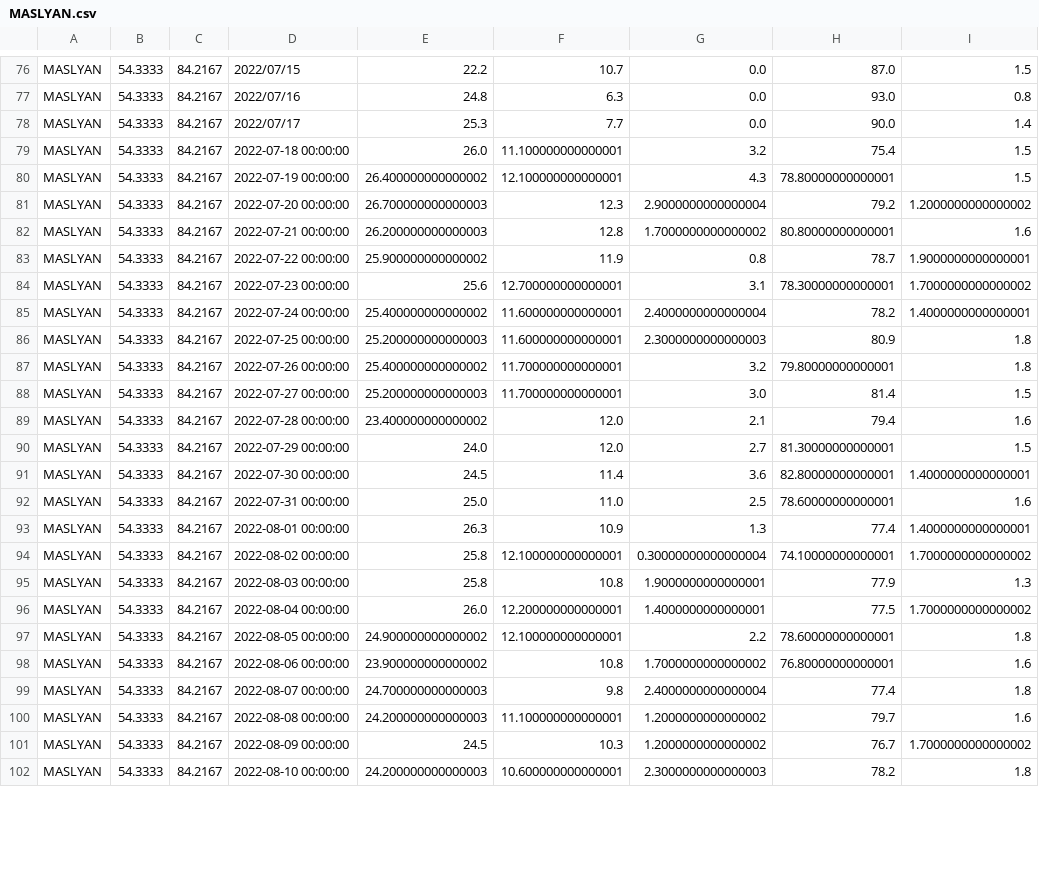
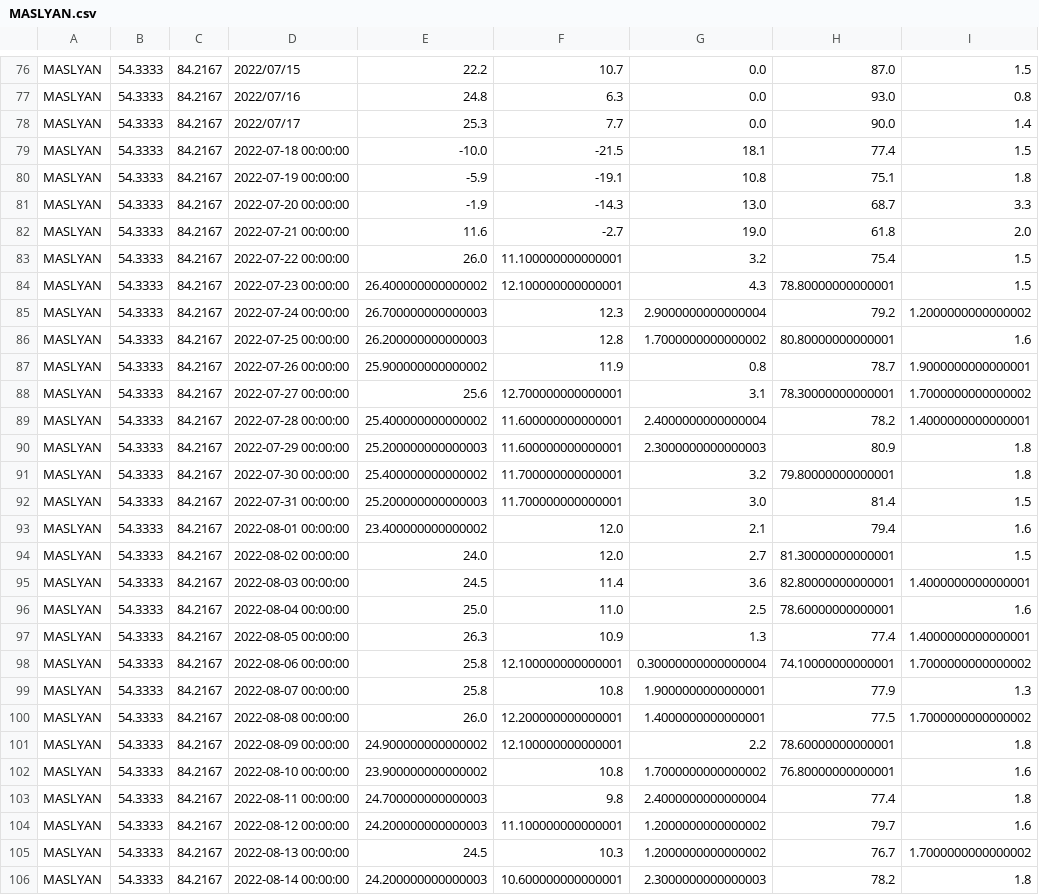
Before and after one commit to Alex1um/agroVision, a CSV file: combined/MASLYAN.csv, drawn as a sheet; only a part is shown, gaps mark what is left out; the diff covers the shown part only.

```diff
--- a/combined/MASLYAN.csv
+++ b/combined/MASLYAN.csv
@@ -78,25 +78,29 @@ MASLYAN,54.3333,84.2167,2022/07/16,24.8,6.3,0.0,93.0,0.8
 MASLYAN,54.3333,84.2167,2022/07/17,25.3,7.7,0.0,90.0,1.4
-MASLYAN,54.3333,84.2167,2022-07-18 00:00:00,26.0,11.100000000000001,3.2,75.4,1.5
-MASLYAN,54.3333,84.2167,2022-07-19 00:00:00,26.400000000000002,12.100000000000001,4.3,78.80000000000001,1.5
-MASLYAN,54.3333,84.2167,2022-07-20 00:00:00,26.700000000000003,12.3,2.9000000000000004,79.2,1.2000000000000002
-MASLYAN,54.3333,84.2167,2022-07-21 00:00:00,26.200000000000003,12.8,1.7000000000000002,80.80000000000001,1.6
-MASLYAN,54.3333,84.2167,2022-07-22 00:00:00,25.900000000000002,11.9,0.8,78.7,1.9000000000000001
-MASLYAN,54.3333,84.2167,2022-07-23 00:00:00,25.6,12.700000000000001,3.1,78.30000000000001,1.7000000000000002
-MASLYAN,54.3333,84.2167,2022-07-24 00:00:00,25.400000000000002,11.600000000000001,2.4000000000000004,78.2,1.4000000000000001
-MASLYAN,54.3333,84.2167,2022-07-25 00:00:00,25.200000000000003,11.600000000000001,2.3000000000000003,80.9,1.8
-MASLYAN,54.3333,84.2167,2022-07-26 00:00:00,25.400000000000002,11.700000000000001,3.2,79.80000000000001,1.8
-MASLYAN,54.3333,84.2167,2022-07-27 00:00:00,25.200000000000003,11.700000000000001,3.0,81.4,1.5
-MASLYAN,54.3333,84.2167,2022-07-28 00:00:00,23.400000000000002,12.0,2.1,79.4,1.6
-MASLYAN,54.3333,84.2167,2022-07-29 00:00:00,24.0,12.0,2.7,81.30000000000001,1.5
-MASLYAN,54.3333,84.2167,2022-07-30 00:00:00,24.5,11.4,3.6,82.80000000000001,1.4000000000000001
-MASLYAN,54.3333,84.2167,2022-07-31 00:00:00,25.0,11.0,2.5,78.60000000000001,1.6
-MASLYAN,54.3333,84.2167,2022-08-01 00:00:00,26.3,10.9,1.3,77.4,1.4000000000000001
-MASLYAN,54.3333,84.2167,2022-08-02 00:00:00,25.8,12.100000000000001,0.30000000000000004,74.10000000000001,1.7000000000000002
-MASLYAN,54.3333,84.2167,2022-08-03 00:00:00,25.8,10.8,1.9000000000000001,77.9,1.3
-MASLYAN,54.3333,84.2167,2022-08-04 00:00:00,26.0,12.200000000000001,1.4000000000000001,77.5,1.7000000000000002
-MASLYAN,54.3333,84.2167,2022-08-05 00:00:00,24.900000000000002,12.100000000000001,2.2,78.60000000000001,1.8
-MASLYAN,54.3333,84.2167,2022-08-06 00:00:00,23.900000000000002,10.8,1.7000000000000002,76.80000000000001,1.6
-MASLYAN,54.3333,84.2167,2022-08-07 00:00:00,24.700000000000003,9.8,2.4000000000000004,77.4,1.8
-MASLYAN,54.3333,84.2167,2022-08-08 00:00:00,24.200000000000003,11.100000000000001,1.2000000000000002,79.7,1.6
-MASLYAN,54.3333,84.2167,2022-08-09 00:00:00,24.5,10.3,1.2000000000000002,76.7,1.7000000000000002
-MASLYAN,54.3333,84.2167,2022-08-10 00:00:00,24.200000000000003,10.600000000000001,2.3000000000000003,78.2,1.8
+MASLYAN,54.3333,84.2167,2022-07-18 00:00:00,-10.0,-21.5,18.1,77.4,1.5
+MASLYAN,54.3333,84.2167,2022-07-19 00:00:00,-5.9,-19.1,10.8,75.1,1.8
+MASLYAN,54.3333,84.2167,2022-07-20 00:00:00,-1.9,-14.3,13.0,68.7,3.3
+MASLYAN,54.3333,84.2167,2022-07-21 00:00:00,11.6,-2.7,19.0,61.8,2.0
+MASLYAN,54.3333,84.2167,2022-07-22 00:00:00,26.0,11.100000000000001,3.2,75.4,1.5
+MASLYAN,54.3333,84.2167,2022-07-23 00:00:00,26.400000000000002,12.100000000000001,4.3,78.80000000000001,1.5
+MASLYAN,54.3333,84.2167,2022-07-24 00:00:00,26.700000000000003,12.3,2.9000000000000004,79.2,1.2000000000000002
+MASLYAN,54.3333,84.2167,2022-07-25 00:00:00,26.200000000000003,12.8,1.7000000000000002,80.80000000000001,1.6
+MASLYAN,54.3333,84.2167,2022-07-26 00:00:00,25.900000000000002,11.9,0.8,78.7,1.9000000000000001
+MASLYAN,54.3333,84.2167,2022-07-27 00:00:00,25.6,12.700000000000001,3.1,78.30000000000001,1.7000000000000002
+MASLYAN,54.3333,84.2167,2022-07-28 00:00:00,25.400000000000002,11.600000000000001,2.4000000000000004,78.2,1.4000000000000001
+MASLYAN,54.3333,84.2167,2022-07-29 00:00:00,25.200000000000003,11.600000000000001,2.3000000000000003,80.9,1.8
+MASLYAN,54.3333,84.2167,2022-07-30 00:00:00,25.400000000000002,11.700000000000001,3.2,79.80000000000001,1.8
+MASLYAN,54.3333,84.2167,2022-07-31 00:00:00,25.200000000000003,11.700000000000001,3.0,81.4,1.5
+MASLYAN,54.3333,84.2167,2022-08-01 00:00:00,23.400000000000002,12.0,2.1,79.4,1.6
+MASLYAN,54.3333,84.2167,2022-08-02 00:00:00,24.0,12.0,2.7,81.30000000000001,1.5
+MASLYAN,54.3333,84.2167,2022-08-03 00:00:00,24.5,11.4,3.6,82.80000000000001,1.4000000000000001
+MASLYAN,54.3333,84.2167,2022-08-04 00:00:00,25.0,11.0,2.5,78.60000000000001,1.6
+MASLYAN,54.3333,84.2167,2022-08-05 00:00:00,26.3,10.9,1.3,77.4,1.4000000000000001
+MASLYAN,54.3333,84.2167,2022-08-06 00:00:00,25.8,12.100000000000001,0.30000000000000004,74.10000000000001,1.7000000000000002
+MASLYAN,54.3333,84.2167,2022-08-07 00:00:00,25.8,10.8,1.9000000000000001,77.9,1.3
+MASLYAN,54.3333,84.2167,2022-08-08 00:00:00,26.0,12.200000000000001,1.4000000000000001,77.5,1.7000000000000002
+MASLYAN,54.3333,84.2167,2022-08-09 00:00:00,24.900000000000002,12.100000000000001,2.2,78.60000000000001,1.8
+MASLYAN,54.3333,84.2167,2022-08-10 00:00:00,23.900000000000002,10.8,1.7000000000000002,76.80000000000001,1.6
+MASLYAN,54.3333,84.2167,2022-08-11 00:00:00,24.700000000000003,9.8,2.4000000000000004,77.4,1.8
+MASLYAN,54.3333,84.2167,2022-08-12 00:00:00,24.200000000000003,11.100000000000001,1.2000000000000002,79.7,1.6
+MASLYAN,54.3333,84.2167,2022-08-13 00:00:00,24.5,10.3,1.2000000000000002,76.7,1.7000000000000002
+MASLYAN,54.3333,84.2167,2022-08-14 00:00:00,24.200000000000003,10.600000000000001,2.3000000000000003,78.2,1.8
```
Also changed, not shown: 4 removed rows and 17 edited cells elsewhere in this file, combined/BAGAN.csv, combined/KICHTOV.csv, 26 other files.
